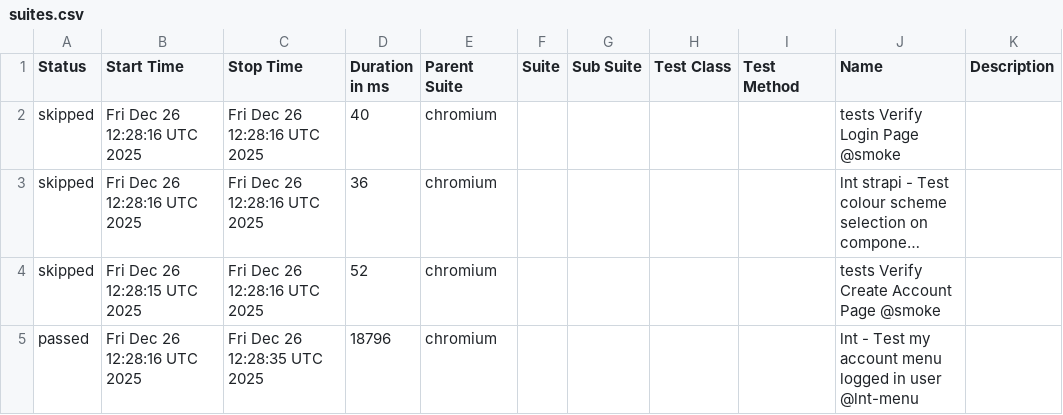
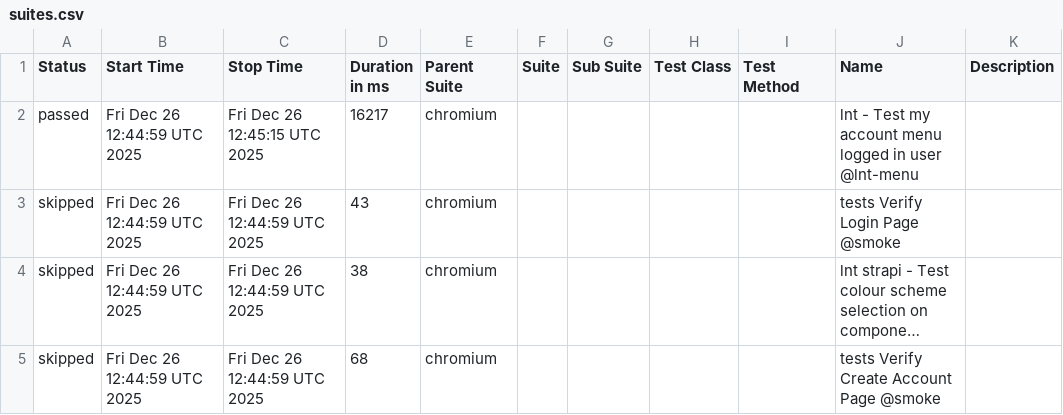
Before and after one commit to Serhiinv/typescript-playwright, a CSV file: allure-report/data/suites.csv, drawn as a sheet; long unchanged cells end in …; removed rows and columns are numbered as before the commit, all else as after; the diff names each change by its address in the sheet, - before the commit and + after, or states it on an @@ line.

```diff
--- a/allure-report/data/suites.csv
+++ b/allure-report/data/suites.csv
+row 2: passed | Fri Dec 26 12:44:59 UTC 2025 | Fri Dec 26 12:45:15 UTC 2025 | 16217 | chromium |  |  |  |  | lnt - Test my account menu logged in user @lnt-menu
-B3:B4 (Start Time): Fri Dec 26 12:28:16 UTC 2025
+B3:B4 (Start Time): Fri Dec 26 12:44:59 UTC 2025
-C3:C5 (Stop Time): Fri Dec 26 12:28:16 UTC 2025
+C3:C5 (Stop Time): Fri Dec 26 12:44:59 UTC 2025
-D3 (Duration in ms): 40
+D3 (Duration in ms): 43
-D4 (Duration in ms): 36
+D4 (Duration in ms): 38
-B5 (Start Time): Fri Dec 26 12:28:15 UTC 2025
+B5 (Start Time): Fri Dec 26 12:44:59 UTC 2025
-D5 (Duration in ms): 52
+D5 (Duration in ms): 68
-row 5: passed | Fri Dec 26 12:28:16 UTC 2025 | Fri Dec 26 12:28:35 UTC 2025 | 18796 | chromium |  |  |  |  | lnt - Test my account menu logged in user @lnt-menu
```
Also changed, not shown: 25 other files.
